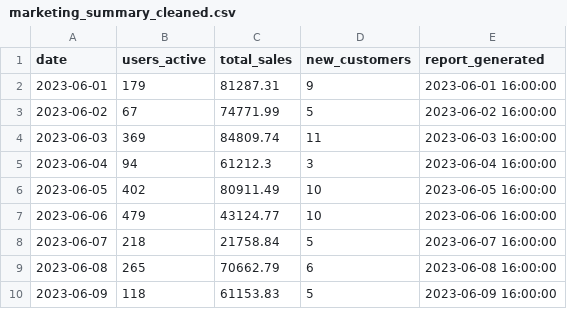
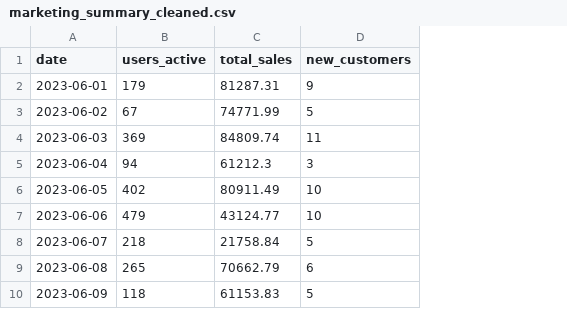
Before and after one commit to PamDecastillo/finmark_pipeline, a CSV file: data/cleaned/marketing_summary_cleaned.csv, drawn as a sheet; only a part is shown; the diff names each change by its address in the sheet, - before the commit and + after, or states it on an @@ line.

Commit message:
Updated notebook and data files

```diff
--- a/data/cleaned/marketing_summary_cleaned.csv
+++ b/data/cleaned/marketing_summary_cleaned.csv
-column E (report_generated), rows 2-10: 2023-06-01 16:00:00 | 2023-06-02 16:00:00 | 2023-06-03 16:00:00 | 2023-06-04 16:00:00 | 2023-06-05 16:00:00 | 2023-06-06 16:00:00 | 2023-06-07 16:00:00 | 2023-06-08 16:00:00 | 2023-06-09 16:00:00
```
Also changed, not shown: data/processed/marketing_kpis.csv, 2 other files.
